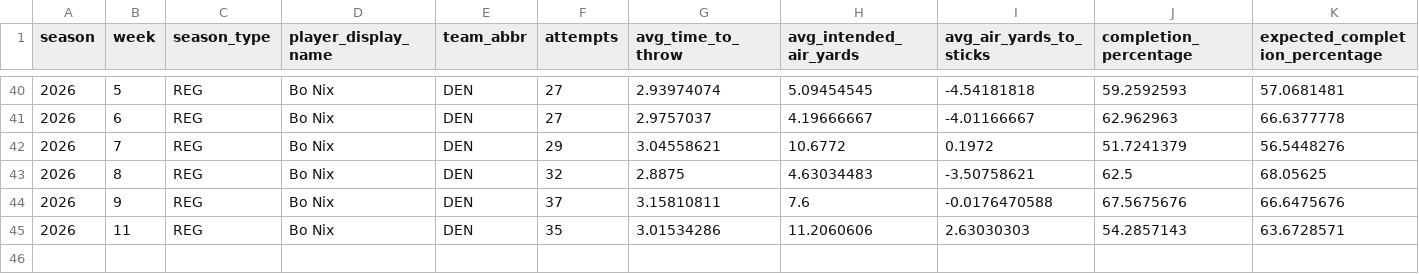
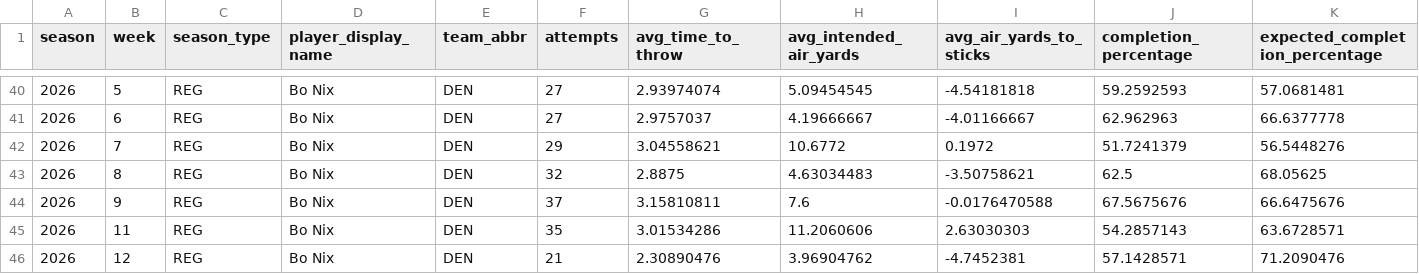
Before and after one commit to 2kk98f7vs6-creator/bugling-bulls-broncos-intelligence, a CSV file: data/bo_nix_ngs_weekly.csv, drawn as a sheet; only a part is shown, gaps mark what is left out; rows hold the shown columns only; the diff names each change by its address in the sheet, - before the commit and + after, or states it on an @@ line.

```diff
--- a/data/bo_nix_ngs_weekly.csv
+++ b/data/bo_nix_ngs_weekly.csv
+row 46: 2026 | 12 | REG | Bo Nix | DEN | 21 | 2.30890476 | 3.96904762 | -4.7452381 | 57.1428571 | 71.2090476
```
Also changed, not shown: 1 other file.
